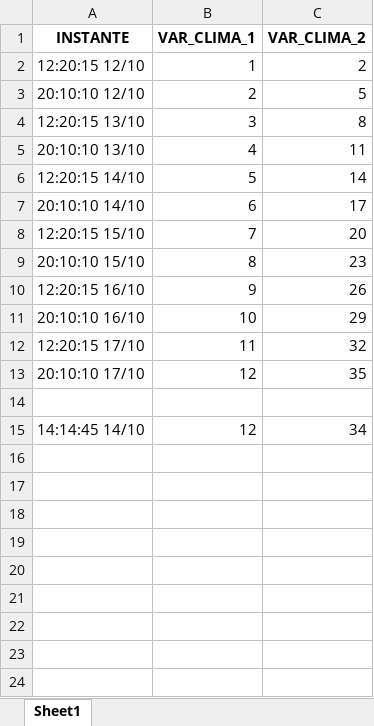
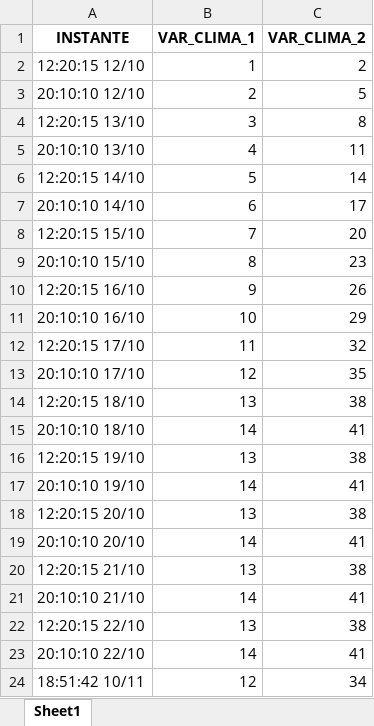
Before and after one commit to mathdeyvi04/EstacaoVirtualMeteorologica, an Excel workbook: Banco Geral/Estacao1/historico2024.xlsx, sheet Sheet1, drawn as a sheet; values as stored, in another font and other column widths than the file's, no borders; addresses are those after the commit; the diff names each change by its address in the sheet, - before the commit and + after, or states it on an @@ line.

```diff
--- a/Banco Geral/Estacao1/historico2024.xlsx (sheet Sheet1)
+++ b/Banco Geral/Estacao1/historico2024.xlsx (sheet Sheet1)
-row 14: (empty)
+row 14: 12:20:15 18/10 | 13 | 38
+row 15: 20:10:10 18/10 | 14 | 41
+row 16: 12:20:15 19/10 | 13 | 38
+row 17: 20:10:10 19/10 | 14 | 41
+row 18: 12:20:15 20/10 | 13 | 38
+row 19: 20:10:10 20/10 | 14 | 41
+row 20: 12:20:15 21/10 | 13 | 38
+row 21: 20:10:10 21/10 | 14 | 41
+row 22: 12:20:15 22/10 | 13 | 38
+row 23: 20:10:10 22/10 | 14 | 41
-A24 (INSTANTE): 14:14:45 14/10
+A24 (INSTANTE): 18:51:42 10/11
```
Also changed, not shown: 8 other files.
